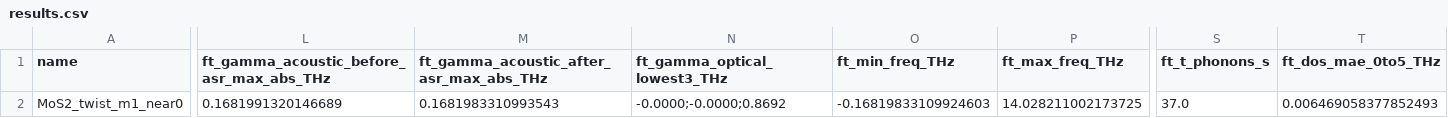
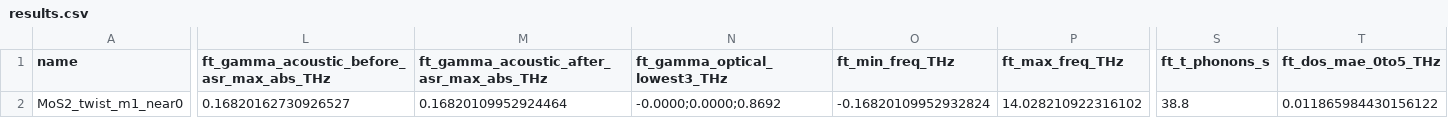
Before and after one commit to Kai-Gowers/nequix, a CSV file: phonon_comparisons/twisted/MoS2_twist_m1_near0/fixed/results.csv, drawn as a sheet; only a part is shown, gaps mark what is left out; the diff covers the shown part only; the diff names each change by its address in the sheet, - before the commit and + after, or states it on an @@ line.

```diff
--- a/phonon_comparisons/twisted/MoS2_twist_m1_near0/fixed/results.csv
+++ b/phonon_comparisons/twisted/MoS2_twist_m1_near0/fixed/results.csv
-L2: 0.1681991320146689
+L2: 0.16820162730926527
-M2: 0.1681983310993543
+M2: 0.16820109952924464
-N2 (ft_gamma_optical_lowest3_THz): -0.0000;-0.0000;0.8692
+N2 (ft_gamma_optical_lowest3_THz): -0.0000;0.0000;0.8692
-O2 (ft_min_freq_THz): -0.16819833109924603
+O2 (ft_min_freq_THz): -0.16820109952932824
-P2 (ft_max_freq_THz): 14.028211002173725
+P2 (ft_max_freq_THz): 14.028210922316102
-S2 (ft_t_phonons_s): 37.0
+S2 (ft_t_phonons_s): 38.8
-T2 (ft_dos_mae_0to5_THz): 0.006469058377852493
+T2 (ft_dos_mae_0to5_THz): 0.011865984430156122
```
Also changed, not shown: 18 edited cells elsewhere in this file, phonon_comparisons/twisted/MoS2_WS2_twist_m1_near0/fixed/results.csv, phonon_comparisons/twisted/MoS2_WS2_twist_m1_near0/relaxpos/results.csv, 53 other files.
